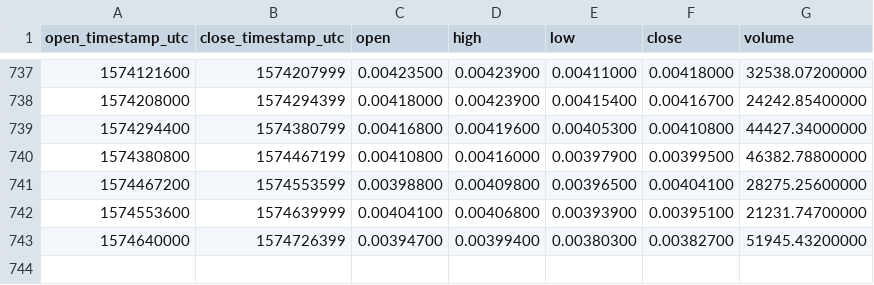
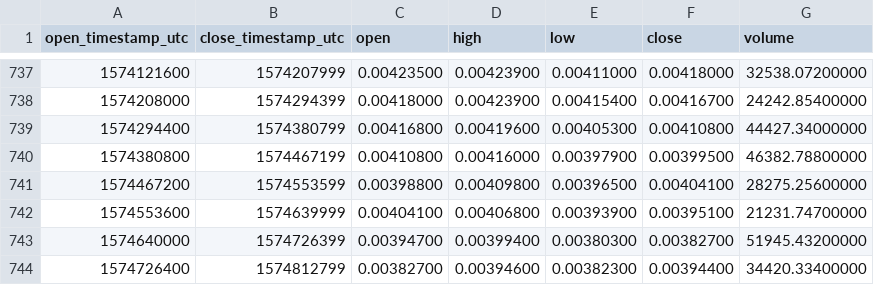
Before and after one commit to cryptobigbro/binance-ZECBTC, a CSV file: binance-ZECBTC-1d.csv, drawn as a sheet; only a part is shown, gaps mark what is left out.

Commit message:
Update OHLCV data.

```diff
--- a/binance-ZECBTC-1d.csv
+++ b/binance-ZECBTC-1d.csv
@@ -743 +743,2 @@ open_timestamp_utc,close_timestamp_utc,open,high,low,close,volume
 1574640000,1574726399,0.00394700,0.00399400,0.00380300,0.00382700,51945.43200000
+1574726400,1574812799,0.00382700,0.00394600,0.00382300,0.00394400,34420.33400000
```
Also changed, not shown: 1 other file.
